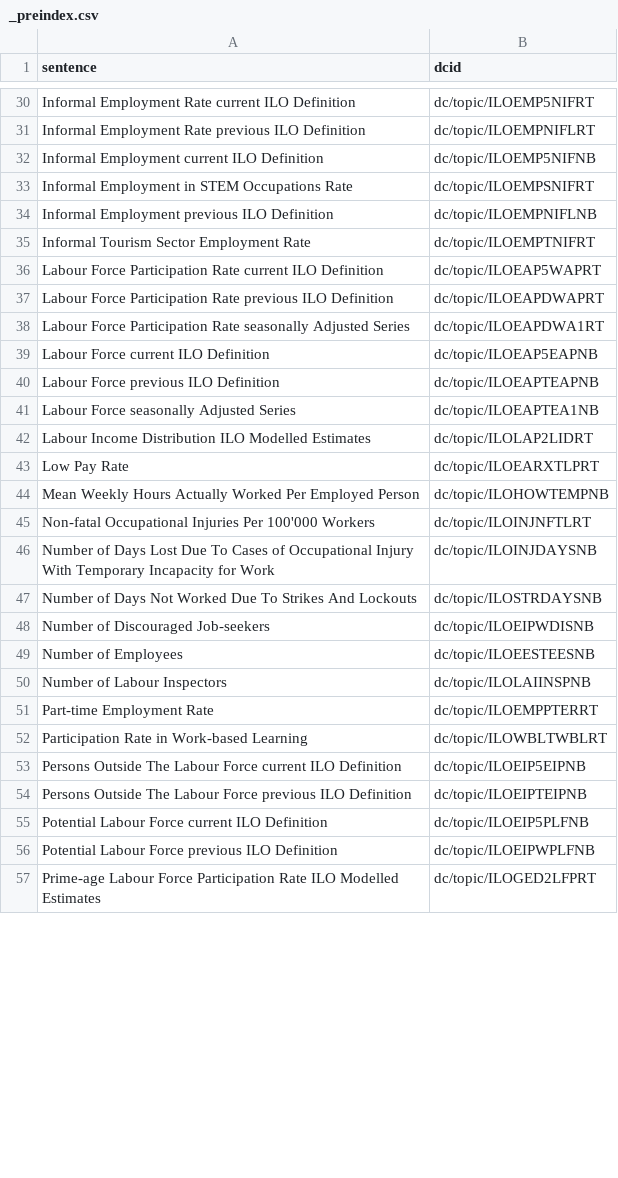
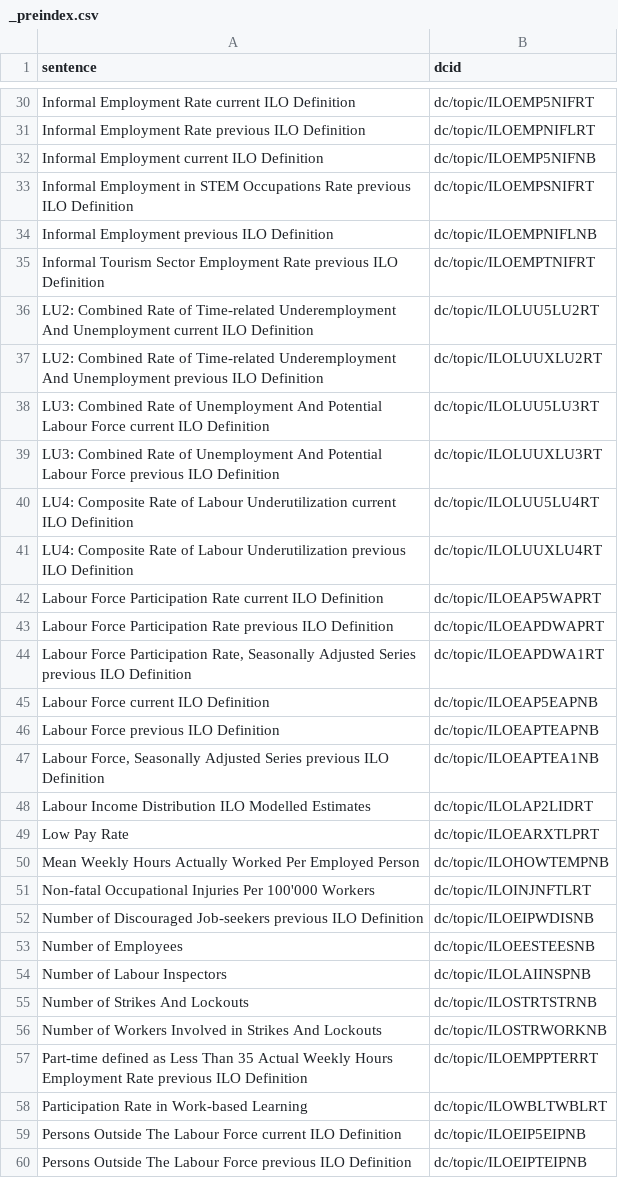
Before and after one commit to saurabh-csufi/website, a CSV file: tools/nl/embeddings/input/undata_ilo/_preindex.csv, drawn as a sheet; only a part is shown, gaps mark what is left out; the shorter side is filled out with more unchanged rows; the diff covers the shown part only.

Commit message:
updated un ilo stat var groupings and embeddings (#4668)

```diff
--- a/tools/nl/embeddings/input/undata_ilo/_preindex.csv
+++ b/tools/nl/embeddings/input/undata_ilo/_preindex.csv
@@ -32,11 +32,17 @@ Informal Employment Rate previous ILO Definition,dc/topic/ILOEMPNIFLRT
 Informal Employment current ILO Definition,dc/topic/ILOEMP5NIFNB
-Informal Employment in STEM Occupations Rate,dc/topic/ILOEMPSNIFRT
+Informal Employment in STEM Occupations Rate previous ILO Definition,dc/topic/ILOEMPSNIFRT
 Informal Employment previous ILO Definition,dc/topic/ILOEMPNIFLNB
-Informal Tourism Sector Employment Rate,dc/topic/ILOEMPTNIFRT
+Informal Tourism Sector Employment Rate previous ILO Definition,dc/topic/ILOEMPTNIFRT
+LU2: Combined Rate of Time-related Underemployment And Unemployment current ILO Definition,dc/topic/ILOLUU5LU2RT
+LU2: Combined Rate of Time-related Underemployment And Unemployment previous ILO Definition,dc/topic/ILOLUUXLU2RT
+LU3: Combined Rate of Unemployment And Potential Labour Force current ILO Definition,dc/topic/ILOLUU5LU3RT
+LU3: Combined Rate of Unemployment And Potential Labour Force previous ILO Definition,dc/topic/ILOLUUXLU3RT
+LU4: Composite Rate of Labour Underutilization current ILO Definition,dc/topic/ILOLUU5LU4RT
+LU4: Composite Rate of Labour Underutilization previous ILO Definition,dc/topic/ILOLUUXLU4RT
 Labour Force Participation Rate current ILO Definition,dc/topic/ILOEAP5WAPRT
 Labour Force Participation Rate previous ILO Definition,dc/topic/ILOEAPDWAPRT
-Labour Force Participation Rate seasonally Adjusted Series,dc/topic/ILOEAPDWA1RT
+"Labour Force Participation Rate, Seasonally Adjusted Series previous ILO Definition",dc/topic/ILOEAPDWA1RT
 Labour Force current ILO Definition,dc/topic/ILOEAP5EAPNB
 Labour Force previous ILO Definition,dc/topic/ILOEAPTEAPNB
-Labour Force seasonally Adjusted Series,dc/topic/ILOEAPTEA1NB
+"Labour Force, Seasonally Adjusted Series previous ILO Definition",dc/topic/ILOEAPTEA1NB
 Labour Income Distribution ILO Modelled Estimates,dc/topic/ILOLAP2LIDRT
@@ -45,8 +51,8 @@ Mean Weekly Hours Actually Worked Per Employed Person,dc/topic/ILOHOWTEMPNB
 Non-fatal Occupational Injuries Per 100'000 Workers,dc/topic/ILOINJNFTLRT
-Number of Days Lost Due To Cases of Occupational Injury With Temporary Incapacity for Work,dc/topic/ILOINJDAYSNB
-Number of Days Not Worked Due To Strikes And Lockouts,dc/topic/ILOSTRDAYSNB
-Number of Discouraged Job-seekers,dc/topic/ILOEIPWDISNB
+Number of Discouraged Job-seekers previous ILO Definition,dc/topic/ILOEIPWDISNB
 Number of Employees,dc/topic/ILOEESTEESNB
 Number of Labour Inspectors,dc/topic/ILOLAIINSPNB
-Part-time Employment Rate,dc/topic/ILOEMPPTERRT
+Number of Strikes And Lockouts,dc/topic/ILOSTRTSTRNB
+Number of Workers Involved in Strikes And Lockouts,dc/topic/ILOSTRWORKNB
+Part-time defined as Less Than 35 Actual Weekly Hours Employment Rate previous ILO Definition,dc/topic/ILOEMPPTERRT
 Participation Rate in Work-based Learning,dc/topic/ILOWBLTWBLRT
```
Also changed, not shown: 11 added rows, 15 removed rows and 19 edited cells elsewhere in this file, tools/nl/embeddings/input/undata_ilo/sheets_svs.csv, 6 other files.
